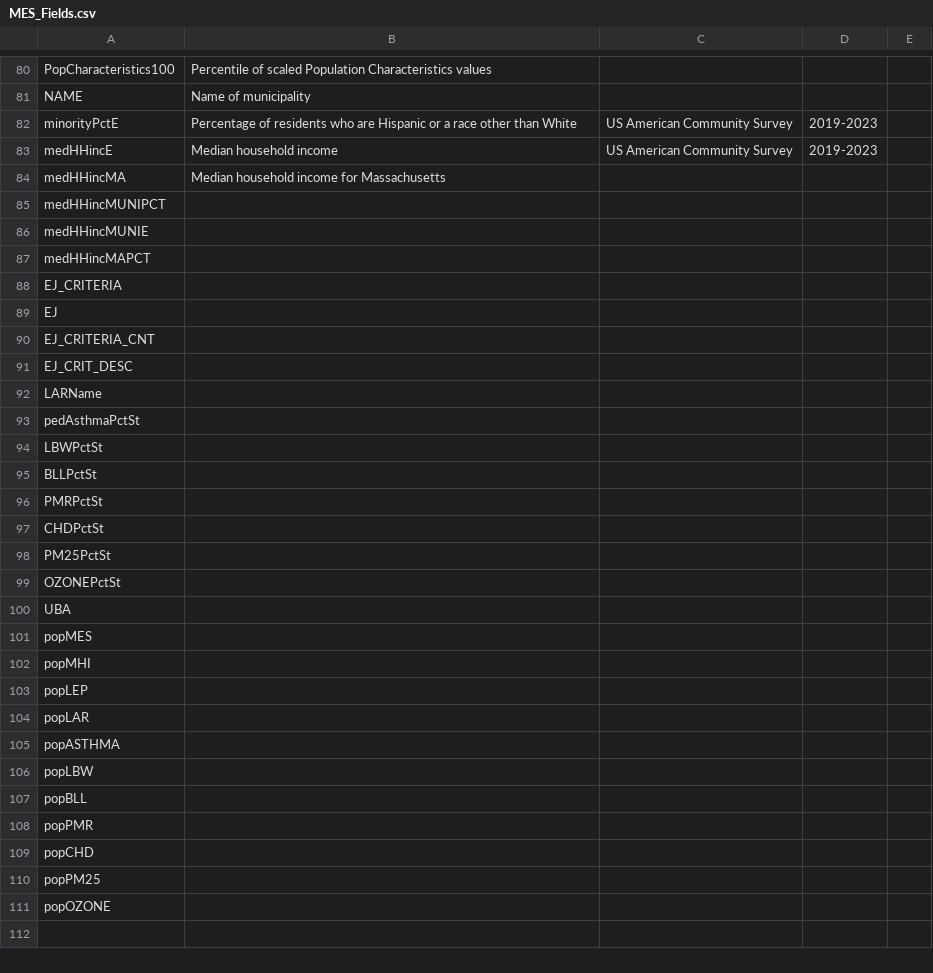
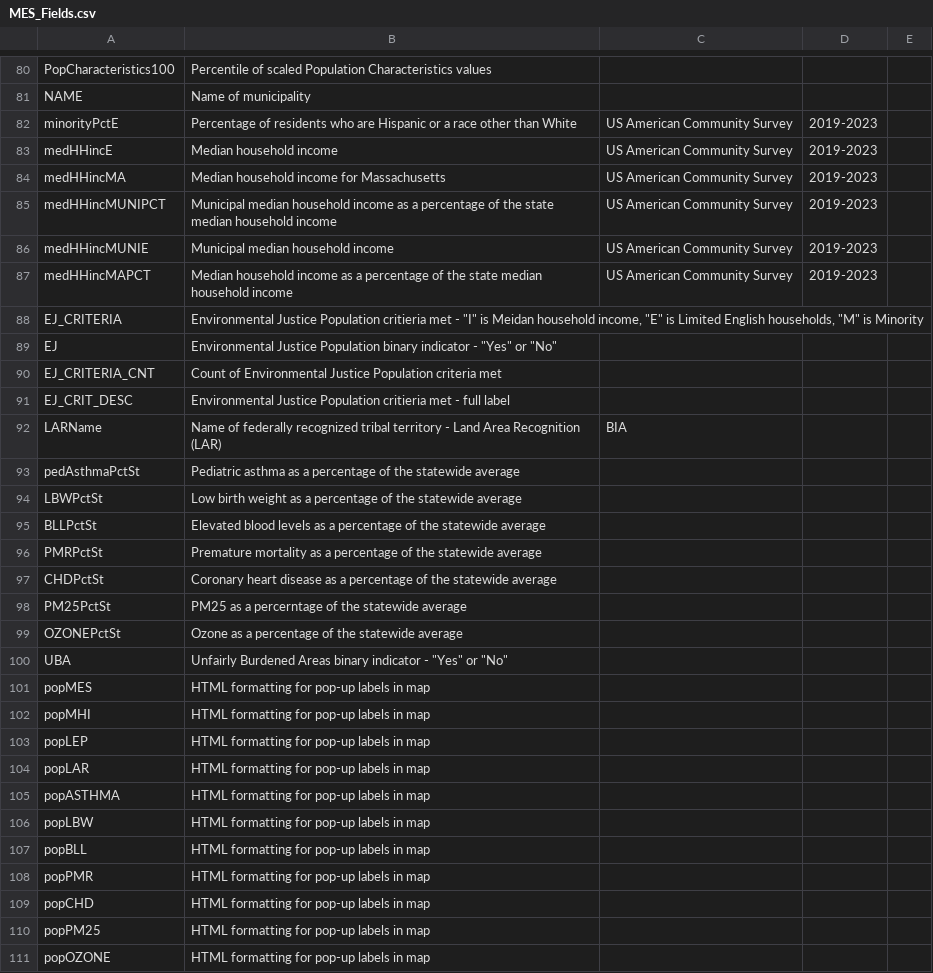
Before and after one commit to profLuna/MassEnviroScreen, a CSV file: MES_Fields.csv, drawn as a sheet; only a part is shown, gaps mark what is left out; the diff covers the shown part only.

Commit message:
Field names and descriptions for MassEnviroScreen.csv or MassEnviroScreen.rds

```diff
--- a/MES_Fields.csv
+++ b/MES_Fields.csv
@@ -83,29 +83,29 @@ minorityPctE,Percentage of residents who are Hispanic or a race other than White
 medHHincE,Median household income,US American Community Survey,2019-2023,
-medHHincMA,Median household income for Massachusetts,,,
-medHHincMUNIPCT,,,,
-medHHincMUNIE,,,,
-medHHincMAPCT,,,,
-EJ_CRITERIA,,,,
-EJ,,,,
-EJ_CRITERIA_CNT,,,,
-EJ_CRIT_DESC,,,,
-LARName,,,,
-pedAsthmaPctSt,,,,
-LBWPctSt,,,,
-BLLPctSt,,,,
-PMRPctSt,,,,
-CHDPctSt,,,,
-PM25PctSt,,,,
-OZONEPctSt,,,,
-UBA,,,,
-popMES,,,,
-popMHI,,,,
-popLEP,,,,
-popLAR,,,,
-popASTHMA,,,,
-popLBW,,,,
-popBLL,,,,
-popPMR,,,,
-popCHD,,,,
-popPM25,,,,
-popOZONE,,,,
+medHHincMA,Median household income for Massachusetts,US American Community Survey,2019-2023,
+medHHincMUNIPCT,Municipal median household income as a percentage of the state median household income,US American Community Survey,2019-2023,
+medHHincMUNIE,Municipal median household income  ,US American Community Survey,2019-2023,
+medHHincMAPCT,Median household income as a percentage of the state median household income,US American Community Survey,2019-2023,
+EJ_CRITERIA,"Environmental Justice Population critieria met - ""I"" is Meidan household income, ""E"" is Limited English households, ""M"" is Minority",,,
+EJ,"Environmental Justice Population binary indicator - ""Yes"" or ""No""",,,
+EJ_CRITERIA_CNT,Count of Environmental Justice Population criteria met,,,
+EJ_CRIT_DESC,Environmental Justice Population critieria met - full label,,,
+LARName,Name of federally recognized tribal territory - Land Area Recognition (LAR),BIA,,
+pedAsthmaPctSt,Pediatric asthma as a percentage of the statewide average,,,
+LBWPctSt,Low birth weight as a percentage of the statewide average,,,
+BLLPctSt,Elevated blood levels as a percentage of the statewide average,,,
+PMRPctSt,Premature mortality as a percentage of the statewide average,,,
+CHDPctSt,Coronary heart disease as a percentage of the statewide average,,,
+PM25PctSt,PM25 as a percerntage of the statewide average,,,
+OZONEPctSt,Ozone as a percentage of the statewide average,,,
+UBA,"Unfairly Burdened Areas binary indicator - ""Yes"" or ""No""",,,
+popMES,HTML formatting for pop-up labels in map,,,
+popMHI,HTML formatting for pop-up labels in map,,,
+popLEP,HTML formatting for pop-up labels in map,,,
+popLAR,HTML formatting for pop-up labels in map,,,
+popASTHMA,HTML formatting for pop-up labels in map,,,
+popLBW,HTML formatting for pop-up labels in map,,,
+popBLL,HTML formatting for pop-up labels in map,,,
+popPMR,HTML formatting for pop-up labels in map,,,
+popCHD,HTML formatting for pop-up labels in map,,,
+popPM25,HTML formatting for pop-up labels in map,,,
+popOZONE,HTML formatting for pop-up labels in map,,,
```
Also changed, not shown: 1 added row and 1 removed row elsewhere in this file.
